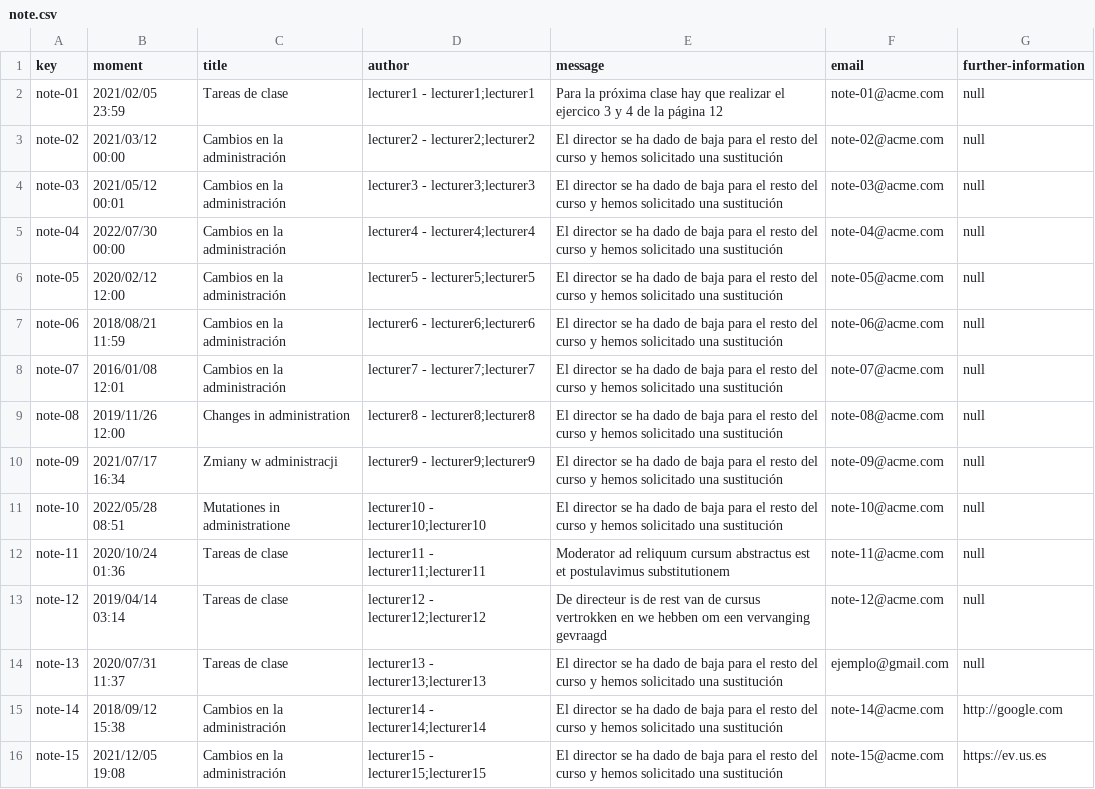
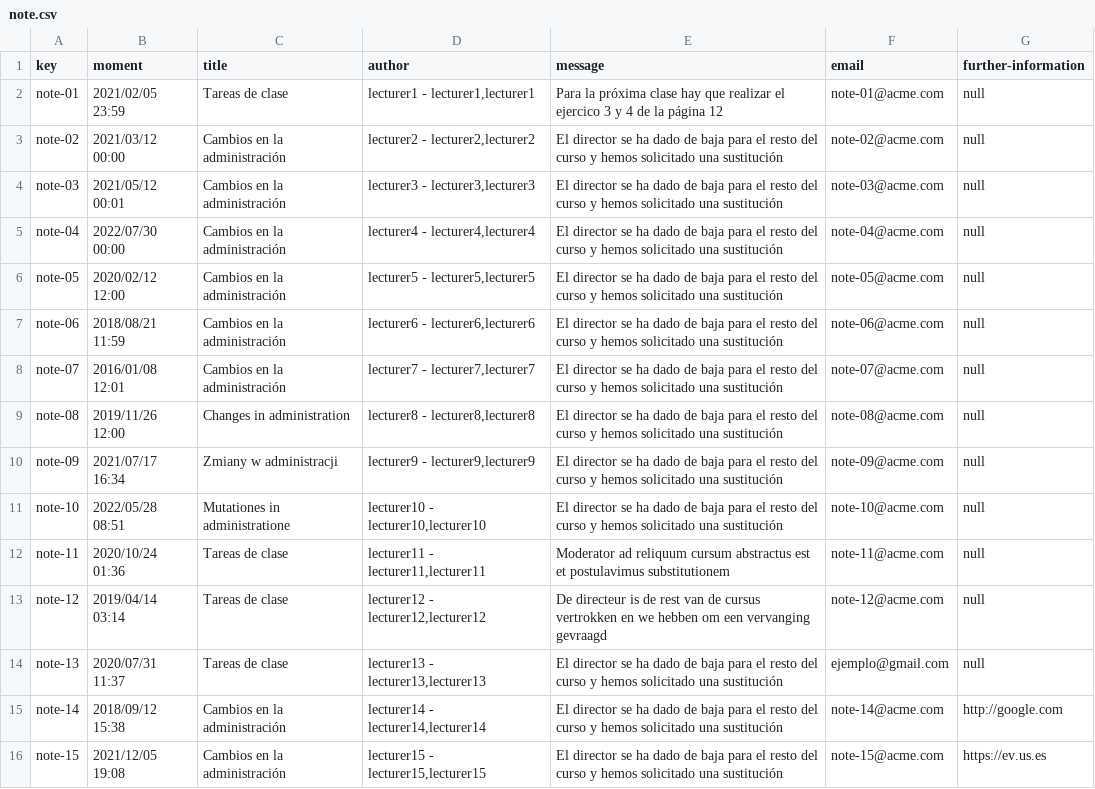
Before and after one commit to antcardia/Acme-L3-D04, a CSV file: src/main/webapp/WEB-INF/resources/sample-data/note.csv, drawn as a sheet; the diff names each change by its address in the sheet, - before the commit and + after, or states it on an @@ line.

Commit message:
Listar y mostrar junto operación create de Note

```diff
--- a/src/main/webapp/WEB-INF/resources/sample-data/note.csv
+++ b/src/main/webapp/WEB-INF/resources/sample-data/note.csv
-D2 (author): lecturer1 - lecturer1;lecturer1
+D2 (author): lecturer1 - lecturer1,lecturer1
-D3 (author): lecturer2 - lecturer2;lecturer2
+D3 (author): lecturer2 - lecturer2,lecturer2
-D4 (author): lecturer3 - lecturer3;lecturer3
+D4 (author): lecturer3 - lecturer3,lecturer3
-D5 (author): lecturer4 - lecturer4;lecturer4
+D5 (author): lecturer4 - lecturer4,lecturer4
-D6 (author): lecturer5 - lecturer5;lecturer5
+D6 (author): lecturer5 - lecturer5,lecturer5
-D7 (author): lecturer6 - lecturer6;lecturer6
+D7 (author): lecturer6 - lecturer6,lecturer6
-D8 (author): lecturer7 - lecturer7;lecturer7
+D8 (author): lecturer7 - lecturer7,lecturer7
-D9 (author): lecturer8 - lecturer8;lecturer8
+D9 (author): lecturer8 - lecturer8,lecturer8
-D10 (author): lecturer9 - lecturer9;lecturer9
+D10 (author): lecturer9 - lecturer9,lecturer9
-D11 (author): lecturer10 - lecturer10;lecturer10
+D11 (author): lecturer10 - lecturer10,lecturer10
-D12 (author): lecturer11 - lecturer11;lecturer11
+D12 (author): lecturer11 - lecturer11,lecturer11
-D13 (author): lecturer12 - lecturer12;lecturer12
+D13 (author): lecturer12 - lecturer12,lecturer12
-D14 (author): lecturer13 - lecturer13;lecturer13
+D14 (author): lecturer13 - lecturer13,lecturer13
-D15 (author): lecturer14 - lecturer14;lecturer14
+D15 (author): lecturer14 - lecturer14,lecturer14
-D16 (author): lecturer15 - lecturer15;lecturer15
+D16 (author): lecturer15 - lecturer15,lecturer15
```
Also changed, not shown: 12 other files.
